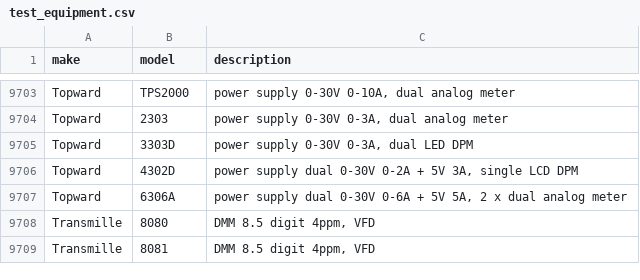
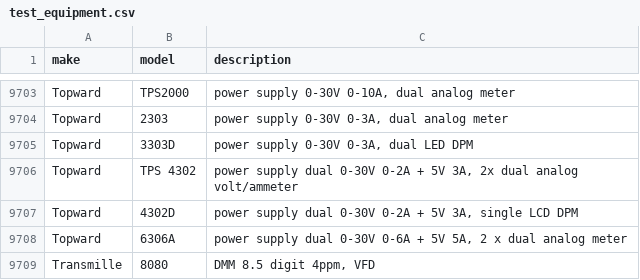
Before and after one commit to vinayshanbhag/data, a CSV file: test_equipment.csv, drawn as a sheet; only a part is shown, gaps mark what is left out; the shorter side is filled out with more unchanged rows.

Commit message:
Update test_equipment.csv

```diff
--- a/test_equipment.csv
+++ b/test_equipment.csv
@@ -9705,2 +9705,3 @@ Topward, 2303,"power supply 0-30V 0-3A, dual analog meter"
 Topward, 3303D,"power supply 0-30V 0-3A, dual LED DPM"
+Topward, TPS 4302,"power supply dual 0-30V 0-2A + 5V 3A, 2x dual analog volt/ammeter"
 Topward, 4302D,"power supply dual 0-30V 0-2A + 5V 3A, single LCD DPM"
```
